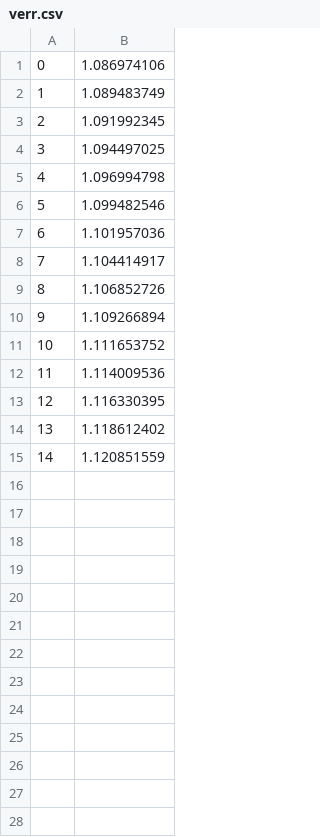
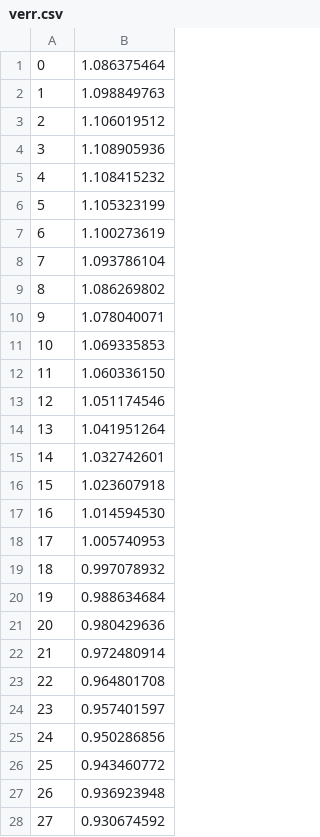
Before and after one commit to wikenator/MaxEntMultinomial, a CSV file: verr.csv, drawn as a sheet; only a part is shown; the diff covers the shown part only.

```diff
--- a/verr.csv
+++ b/verr.csv
@@ -1,15 +1,28 @@
-0,1.086974106
-1,1.089483749
-2,1.091992345
-3,1.094497025
-4,1.096994798
-5,1.099482546
-6,1.101957036
-7,1.104414917
-8,1.106852726
-9,1.109266894
-10,1.111653752
-11,1.114009536
-12,1.116330395
-13,1.118612402
-14,1.120851559
+0,1.086375464
+1,1.098849763
+2,1.106019512
+3,1.108905936
+4,1.108415232
+5,1.105323199
+6,1.100273619
+7,1.093786104
+8,1.086269802
+9,1.078040071
+10,1.069335853
+11,1.060336150
+12,1.051174546
+13,1.041951264
+14,1.032742601
+15,1.023607918
+16,1.014594530
+17,1.005740953
+18,0.997078932
+19,0.988634684
+20,0.980429636
+21,0.972480914
+22,0.964801708
+23,0.957401597
+24,0.950286856
+25,0.943460772
+26,0.936923948
+27,0.930674592
```
Also changed, not shown: 65 added rows elsewhere in this file, acc.csv, gerr.csv, 3 other files.
